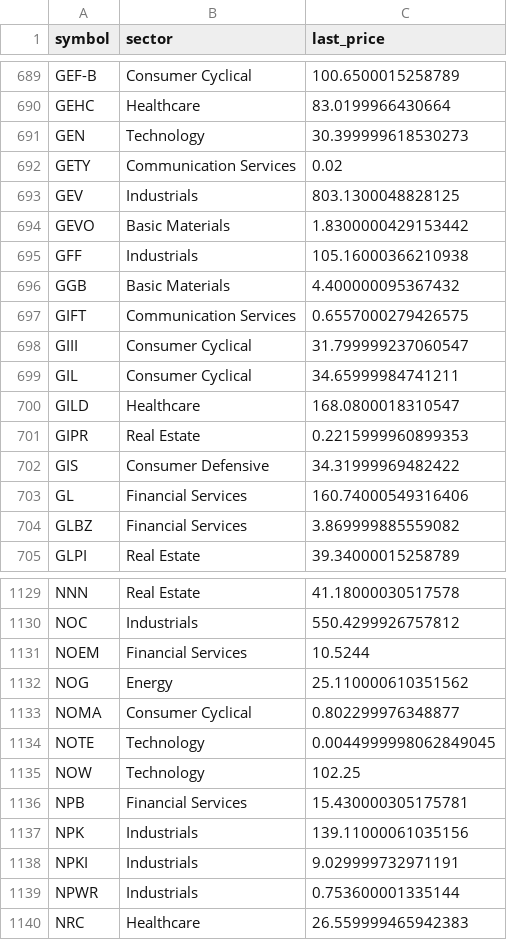
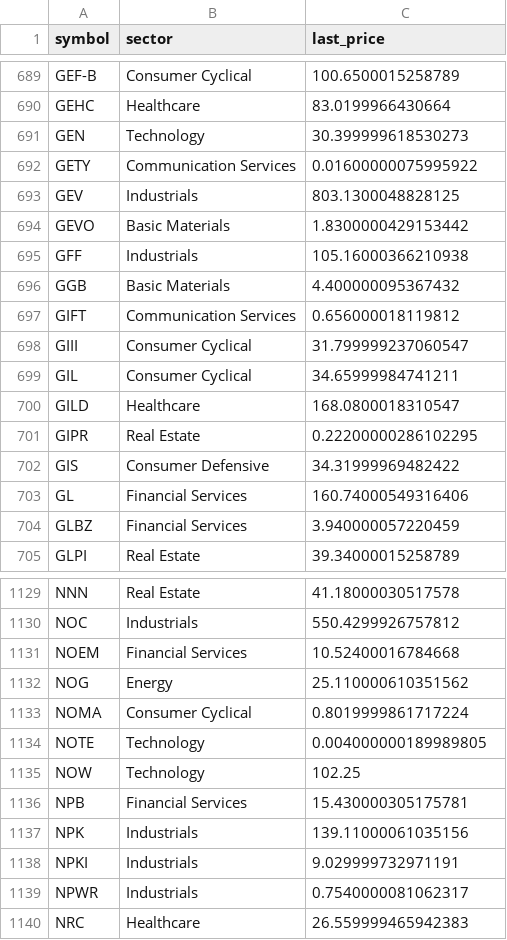
Before and after one commit to babeltechdev/thai-stock-data, a CSV file: symbols_meta_enriched_final_US_dedup.csv, drawn as a sheet; only a part is shown, gaps mark what is left out; the diff covers the shown part only.

```diff
--- a/symbols_meta_enriched_final_US_dedup.csv
+++ b/symbols_meta_enriched_final_US_dedup.csv
@@ -691,3 +691,3 @@ GEHC,Healthcare,83.0199966430664
 GEN,Technology,30.399999618530273
-GETY,Communication Services,0.02
+GETY,Communication Services,0.01600000075995922
 GEV,Industrials,803.1300048828125
@@ -696,3 +696,3 @@ GFF,Industrials,105.16000366210938
 GGB,Basic Materials,4.400000095367432
-GIFT,Communication Services,0.6557000279426575
+GIFT,Communication Services,0.656000018119812
 GIII,Consumer Cyclical,31.799999237060547
@@ -700,6 +700,6 @@ GIL,Consumer Cyclical,34.65999984741211
 GILD,Healthcare,168.0800018310547
-GIPR,Real Estate,0.2215999960899353
+GIPR,Real Estate,0.22200000286102295
 GIS,Consumer Defensive,34.31999969482422
 GL,Financial Services,160.74000549316406
-GLBZ,Financial Services,3.869999885559082
+GLBZ,Financial Services,3.940000057220459
 GLPI,Real Estate,39.34000015258789
@@ -1130,6 +1130,6 @@ NNN,Real Estate,41.18000030517578
 NOC,Industrials,550.4299926757812
-NOEM,Financial Services,10.5244
+NOEM,Financial Services,10.52400016784668
 NOG,Energy,25.110000610351562
-NOMA,Consumer Cyclical,0.802299976348877
-NOTE,Technology,0.0044999998062849045
+NOMA,Consumer Cyclical,0.8019999861717224
+NOTE,Technology,0.004000000189989805
 NOW,Technology,102.25
@@ -1138,3 +1138,3 @@ NPK,Industrials,139.11000061035156
 NPKI,Industrials,9.029999732971191
-NPWR,Industrials,0.753600001335144
+NPWR,Industrials,0.7540000081062317
 NRC,Healthcare,26.559999465942383
```
Also changed, not shown: 113 edited cells elsewhere in this file, intrinsic_multi_eps_dcf_TH.csv, intrinsic_multi_fcf_dcf_TH.csv, 27 other files.
